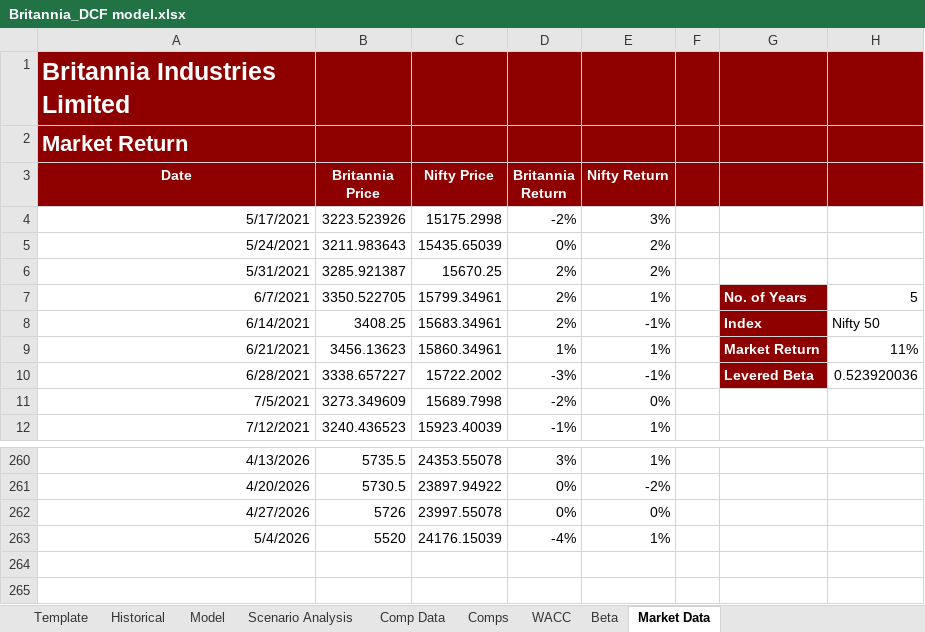
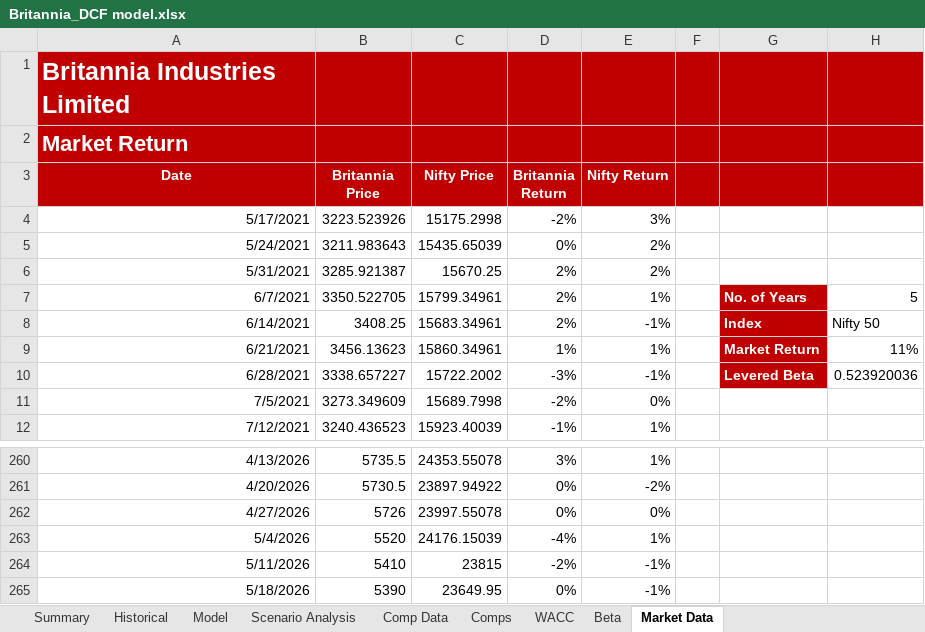
Before and after one commit to anujquants/Britannia-Industries-Equity-Research, an Excel workbook: Model/Britannia_DCF model.xlsx, sheet Market Data, drawn as a sheet; only a part is shown, gaps mark what is left out; values as stored, in another font and other column widths than the file's, no borders; the diff names each change by its address in the sheet, - before the commit and + after, or states it on an @@ line.

```diff
--- a/Model/Britannia_DCF model.xlsx (sheet Market Data)
+++ b/Model/Britannia_DCF model.xlsx (sheet Market Data)
-sheet tab: Template
+sheet tab: Summary
-A1:H3 fill: #8E0000
+A1:H3 fill: #C00000
-G7:G10 fill: #8E0000
+G7:G10 fill: #C00000
+row 264: 5/11/2026 | 5410 | 23815 | -2% | -1%
+row 265: 5/18/2026 | 5390 | 23649.95 | 0% | -1%
```
Also changed, not shown: sheet Model, sheet Historical, sheet Scenario Analysis, sheet Comps, sheet WACC, sheet Beta, 1 more sheet, formulas that keep their value, charts or pictures.
